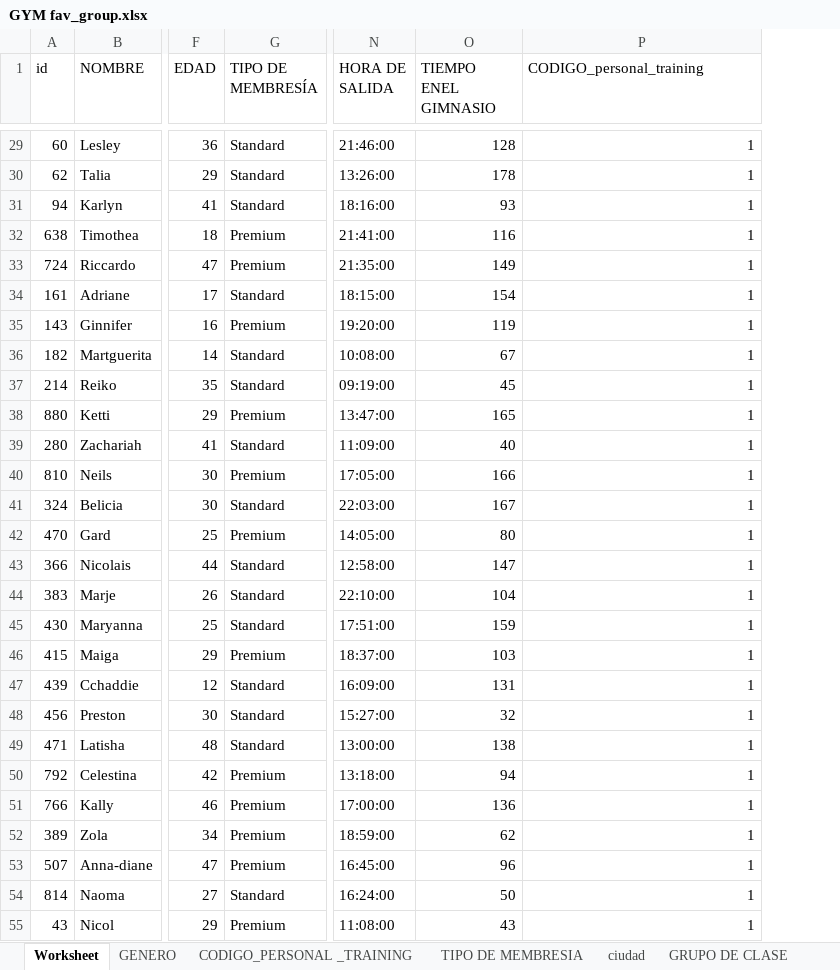
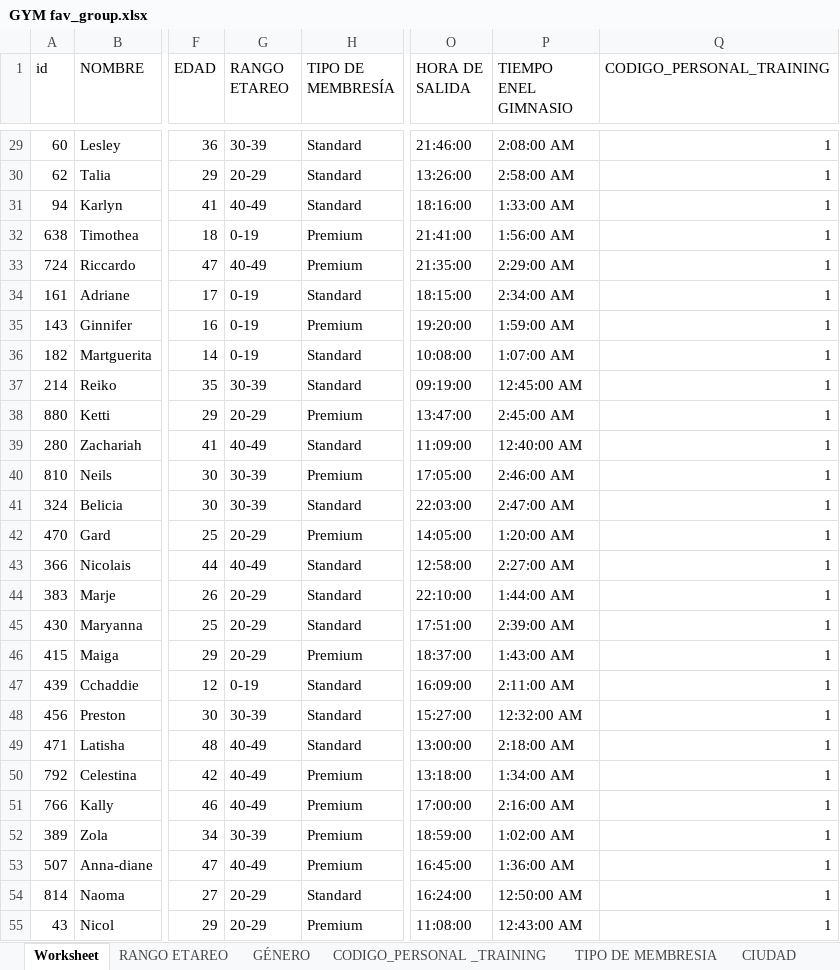
Before and after one commit to gloch520/modulo4, an Excel workbook: GYM fav_group.xlsx, sheet Worksheet, drawn as a sheet; only a part is shown, gaps mark what is left out; values as stored, in another font and other column widths than the file's, no cell formats; addresses are those after the commit; the diff covers the shown part only; the diff names each change by its address in the sheet, - before the commit and + after, or states it on an @@ line.

```diff
--- a/GYM fav_group.xlsx (sheet Worksheet)
+++ b/GYM fav_group.xlsx (sheet Worksheet)
-sheet tab: GENERO
+sheet tab: GÉNERO
-sheet tab: ciudad
+sheet tab: CIUDAD
+sheet tab: RANGO ETAREO
+column G (RANGO ETAREO), rows 29-55: 30-39 | 20-29 | 40-49 | 0-19 | 40-49 | 0-19 | 0-19 | 0-19 | 30-39 | 20-29 | 40-49 | 30-39 | 30-39 | 20-29 | 40-49 | 20-29 | 20-29 | 20-29 | 0-19 | 30-39 | 40-49 | 40-49 | 40-49 | 30-39 | 40-49 | 20-29 | 20-29
-Q1: CODIGO_personal_training
+Q1: CODIGO_PERSONAL_TRAINING
-P29 (TIEMPO ENEL GIMNASIO): 128
+P29 (TIEMPO ENEL GIMNASIO): 2:08:00 AM
-P30 (TIEMPO ENEL GIMNASIO): 178
+P30 (TIEMPO ENEL GIMNASIO): 2:58:00 AM
-P31 (TIEMPO ENEL GIMNASIO): 93
+P31 (TIEMPO ENEL GIMNASIO): 1:33:00 AM
-P32 (TIEMPO ENEL GIMNASIO): 116
+P32 (TIEMPO ENEL GIMNASIO): 1:56:00 AM
-P33 (TIEMPO ENEL GIMNASIO): 149
+P33 (TIEMPO ENEL GIMNASIO): 2:29:00 AM
-P34 (TIEMPO ENEL GIMNASIO): 154
+P34 (TIEMPO ENEL GIMNASIO): 2:34:00 AM
-P35 (TIEMPO ENEL GIMNASIO): 119
+P35 (TIEMPO ENEL GIMNASIO): 1:59:00 AM
-P36 (TIEMPO ENEL GIMNASIO): 67
+P36 (TIEMPO ENEL GIMNASIO): 1:07:00 AM
-P37 (TIEMPO ENEL GIMNASIO): 45
+P37 (TIEMPO ENEL GIMNASIO): 12:45:00 AM
-P38 (TIEMPO ENEL GIMNASIO): 165
+P38 (TIEMPO ENEL GIMNASIO): 2:45:00 AM
-P39 (TIEMPO ENEL GIMNASIO): 40
+P39 (TIEMPO ENEL GIMNASIO): 12:40:00 AM
-P40 (TIEMPO ENEL GIMNASIO): 166
+P40 (TIEMPO ENEL GIMNASIO): 2:46:00 AM
-P41 (TIEMPO ENEL GIMNASIO): 167
+P41 (TIEMPO ENEL GIMNASIO): 2:47:00 AM
-P42 (TIEMPO ENEL GIMNASIO): 80
+P42 (TIEMPO ENEL GIMNASIO): 1:20:00 AM
-P43 (TIEMPO ENEL GIMNASIO): 147
+P43 (TIEMPO ENEL GIMNASIO): 2:27:00 AM
-P44 (TIEMPO ENEL GIMNASIO): 104
+P44 (TIEMPO ENEL GIMNASIO): 1:44:00 AM
-P45 (TIEMPO ENEL GIMNASIO): 159
+P45 (TIEMPO ENEL GIMNASIO): 2:39:00 AM
-P46 (TIEMPO ENEL GIMNASIO): 103
+P46 (TIEMPO ENEL GIMNASIO): 1:43:00 AM
-P47 (TIEMPO ENEL GIMNASIO): 131
+P47 (TIEMPO ENEL GIMNASIO): 2:11:00 AM
-P48 (TIEMPO ENEL GIMNASIO): 32
+P48 (TIEMPO ENEL GIMNASIO): 12:32:00 AM
-P49 (TIEMPO ENEL GIMNASIO): 138
+P49 (TIEMPO ENEL GIMNASIO): 2:18:00 AM
-P50 (TIEMPO ENEL GIMNASIO): 94
+P50 (TIEMPO ENEL GIMNASIO): 1:34:00 AM
-P51 (TIEMPO ENEL GIMNASIO): 136
+P51 (TIEMPO ENEL GIMNASIO): 2:16:00 AM
-P52 (TIEMPO ENEL GIMNASIO): 62
+P52 (TIEMPO ENEL GIMNASIO): 1:02:00 AM
-P53 (TIEMPO ENEL GIMNASIO): 96
+P53 (TIEMPO ENEL GIMNASIO): 1:36:00 AM
-P54 (TIEMPO ENEL GIMNASIO): 50
+P54 (TIEMPO ENEL GIMNASIO): 12:50:00 AM
-P55 (TIEMPO ENEL GIMNASIO): 43
+P55 (TIEMPO ENEL GIMNASIO): 12:43:00 AM
```
Also changed, not shown: 972 edited cells elsewhere in this sheet, sheet TIPO DE MEMBRESIA, sheet GÉNERO, sheet CODIGO_PERSONAL _TRAINING, sheet CIUDAD, sheet NOMBRE ENTRENADOR PERSONAL, sheet GRUPO DE CLASE, cell formats.
